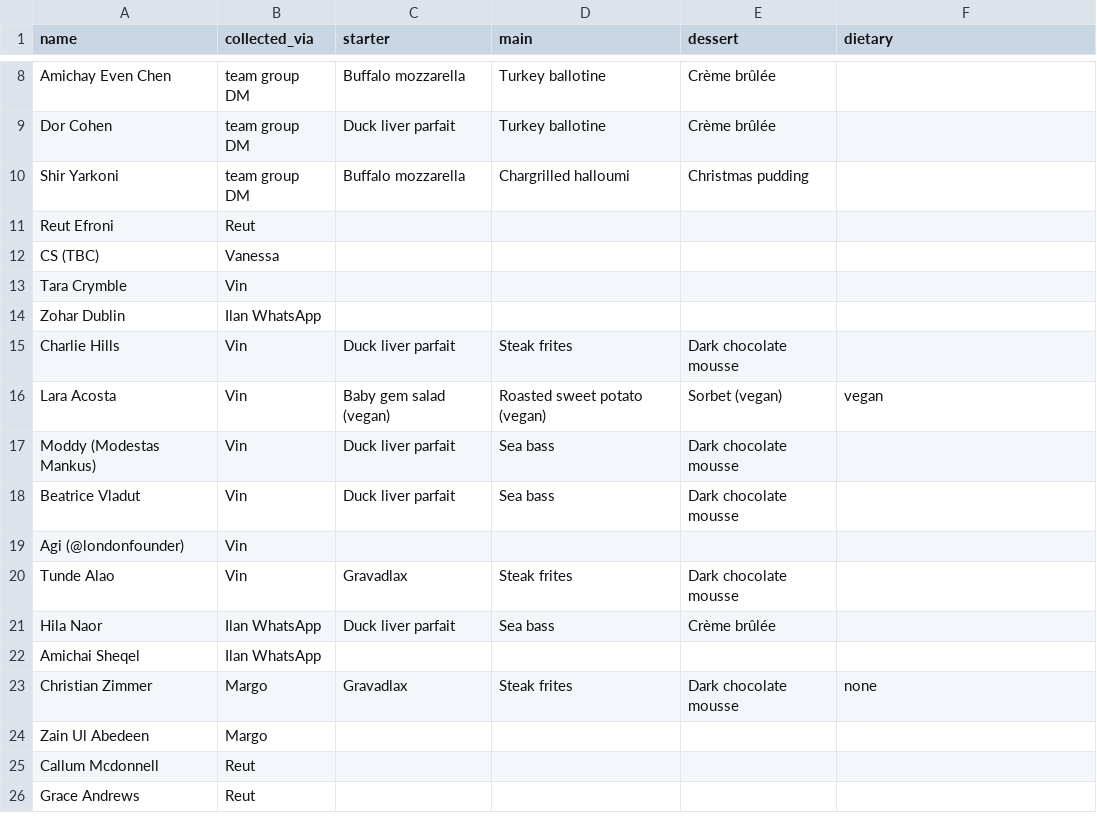
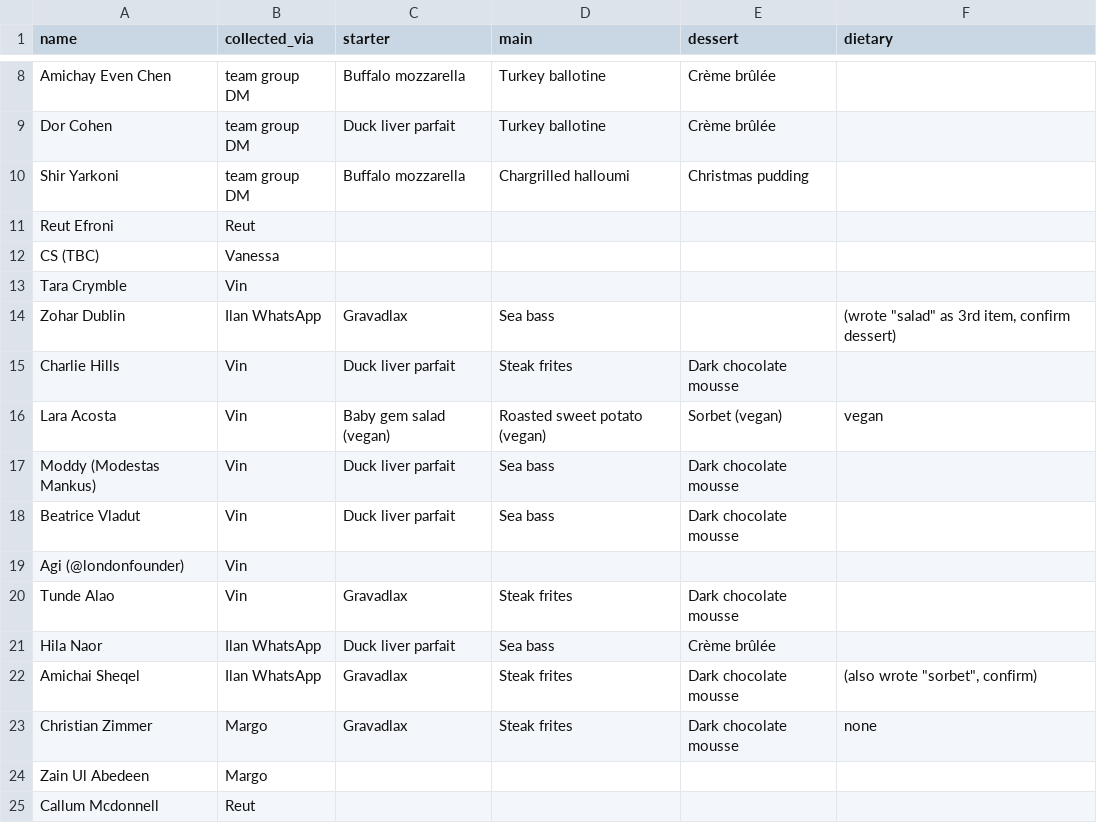
Before and after one commit to ilanmn-sys/BrieFing, a CSV file: templates/london-dinner-preorders.csv, drawn as a sheet; only a part is shown, gaps mark what is left out; the shorter side is filled out with more unchanged rows.

```diff
--- a/templates/london-dinner-preorders.csv
+++ b/templates/london-dinner-preorders.csv
@@ -13,3 +13,3 @@ CS (TBC),Vanessa,,,,
 Tara Crymble,Vin,,,,
-Zohar Dublin,Ilan WhatsApp,,,,
+Zohar Dublin,Ilan WhatsApp,Gravadlax,Sea bass,,"(wrote ""salad"" as 3rd item, confirm dessert)"
 Charlie Hills,Vin,Duck liver parfait,Steak frites,Dark chocolate mousse,
@@ -21,3 +21,3 @@ Tunde Alao,Vin,Gravadlax,Steak frites,Dark chocolate mousse,
 Hila Naor,Ilan WhatsApp,Duck liver parfait,Sea bass,Crème brûlée,
-Amichai Sheqel,Ilan WhatsApp,,,,
+Amichai Sheqel,Ilan WhatsApp,Gravadlax,Steak frites,Dark chocolate mousse,"(also wrote ""sorbet"", confirm)"
 Christian Zimmer,Margo,Gravadlax,Steak frites,Dark chocolate mousse,none
```
Also changed, not shown: 1 other file.
